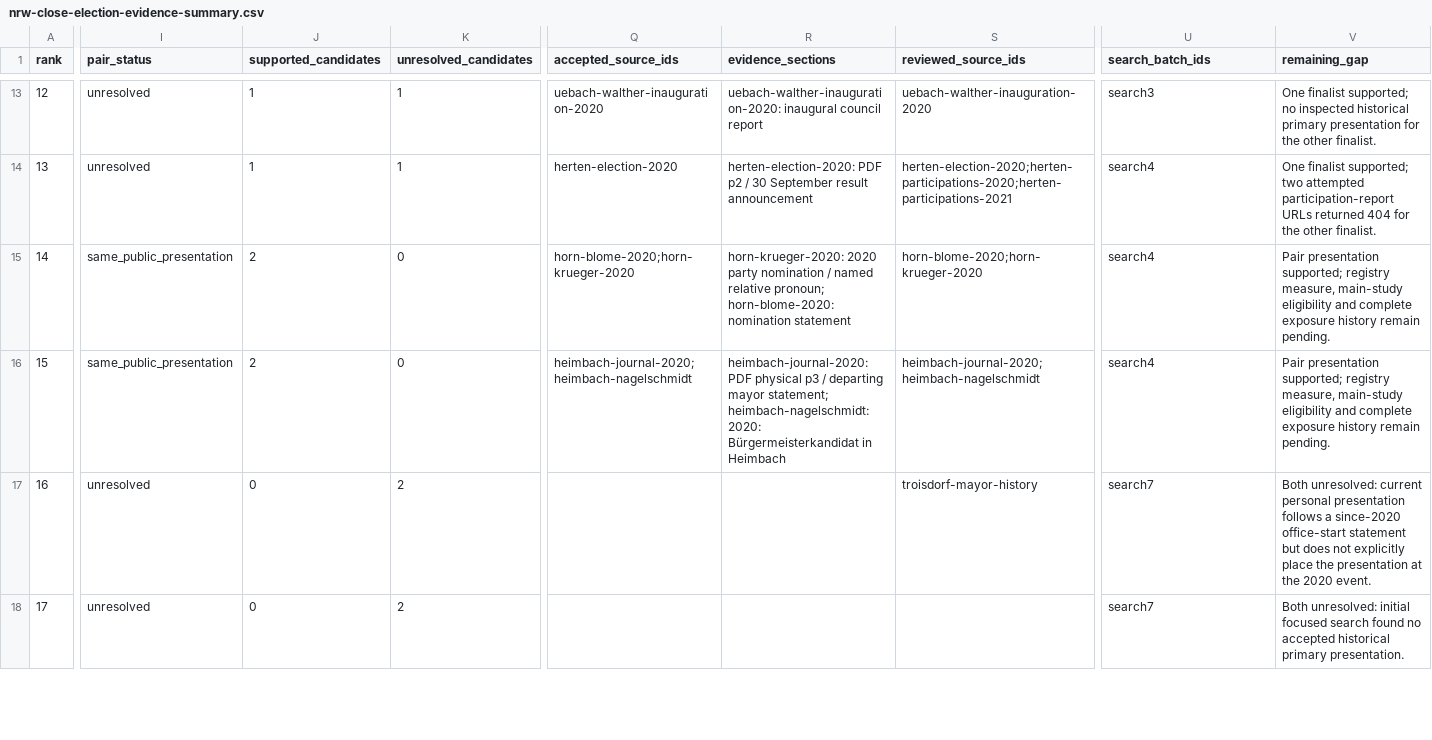
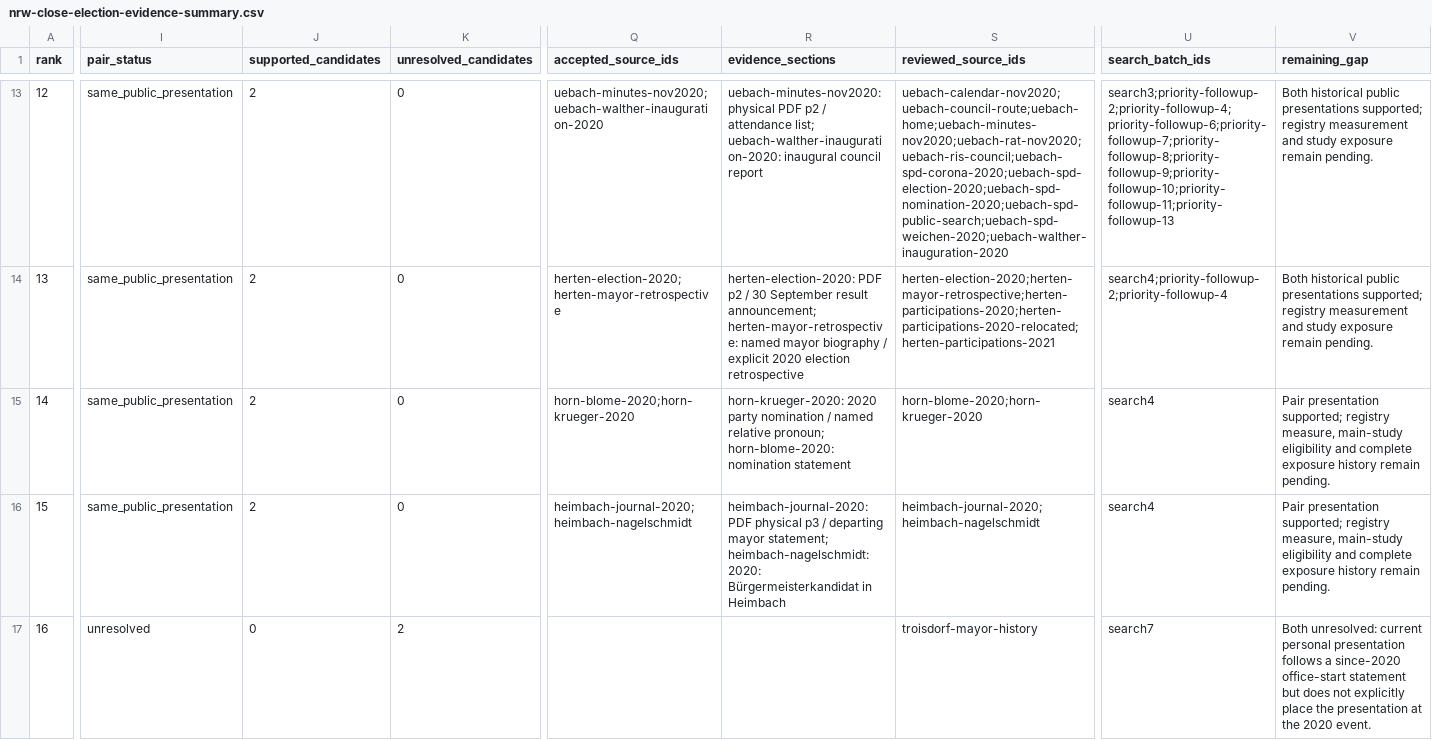
Before and after one commit to Tobias-Run/Mayor-sex-effect, a CSV file: docs/feasibility/nrw-close-election-evidence-summary.csv, drawn as a sheet; only a part is shown, gaps mark what is left out; the shorter side is filled out with more unchanged rows; the diff covers the shown part only; the diff names each change by its address in the sheet, - before the commit and + after, or states it on an @@ line.

Commit message:
Close five historical candidate gaps in the 15 closest NRW elections

```diff
--- a/docs/feasibility/nrw-close-election-evidence-summary.csv
+++ b/docs/feasibility/nrw-close-election-evidence-summary.csv
-I13:I14 (pair_status): unresolved
+I13:I14 (pair_status): same_public_presentation
-J13:J14 (supported_candidates): 1
+J13:J14 (supported_candidates): 2
-K13:K14 (unresolved_candidates): 1
+K13:K14 (unresolved_candidates): 0
-Q13 (accepted_source_ids): uebach-walther-inauguration-2020
+Q13 (accepted_source_ids): uebach-minutes-nov2020;uebach-walther-inauguration-2020
-R13 (evidence_sections): uebach-walther-inauguration-2020: inaugural…
+R13 (evidence_sections): uebach-minutes-nov2020: physical PDF p2 / attendance list; uebach-walther-inauguration-2020: inaugural…
-S13 (reviewed_source_ids): uebach-walther-inauguration-2020
+S13 (reviewed_source_ids): uebach-calendar-nov2020;uebach-council-route;uebach-home;uebach-minutes-nov2020;uebach-rat-nov2020;uebach-ris-council;uebach-spd-corona-2020;uebach-spd-election-2020;uebach-spd-nomination-2020;uebach-spd-public-search;uebach-spd-weichen-2020;uebach-walther-inauguration-2020
-U13 (search_batch_ids): search3
+U13 (search_batch_ids): search3;priority-followup-2;priority-followup-4;priority-followup-6;priority-followup-7;priority-followup-8;priority-followup-9;priority-followup-10;priority-followup-11;priority-followup-13
-V13 (remaining_gap): One finalist supported; no inspected historical primary presentation for the other finalist.
+V13 (remaining_gap): Both historical public presentations supported; registry measurement and study exposure remain pending.
-Q14 (accepted_source_ids): herten-election-2020
+Q14 (accepted_source_ids): herten-election-2020;herten-mayor-retrospective
-R14 (evidence_sections): …September result announcement
+R14 (evidence_sections): …September result announcement; herten-mayor-retrospective: named mayor biography / explicit 2020 election retrospective
-S14 (reviewed_source_ids): herten-election-2020;herten-participations-2020;herten-participations-2021
+S14 (reviewed_source_ids): herten-election-2020;herten-mayor-retrospective;herten-participations-2020;herten-participations-2020-relocated;herten-participations-2021
-U14 (search_batch_ids): search4
+U14 (search_batch_ids): search4;priority-followup-2;priority-followup-4
-V14 (remaining_gap): One finalist supported; two attempted participation-report URLs returned 404 for the other finalist.
+V14 (remaining_gap): Both historical public presentations supported; registry measurement and study exposure remain pending.
```
Also changed, not shown: 34 edited cells elsewhere in this file, docs/feasibility/research-task-register.csv, 14 other files.
